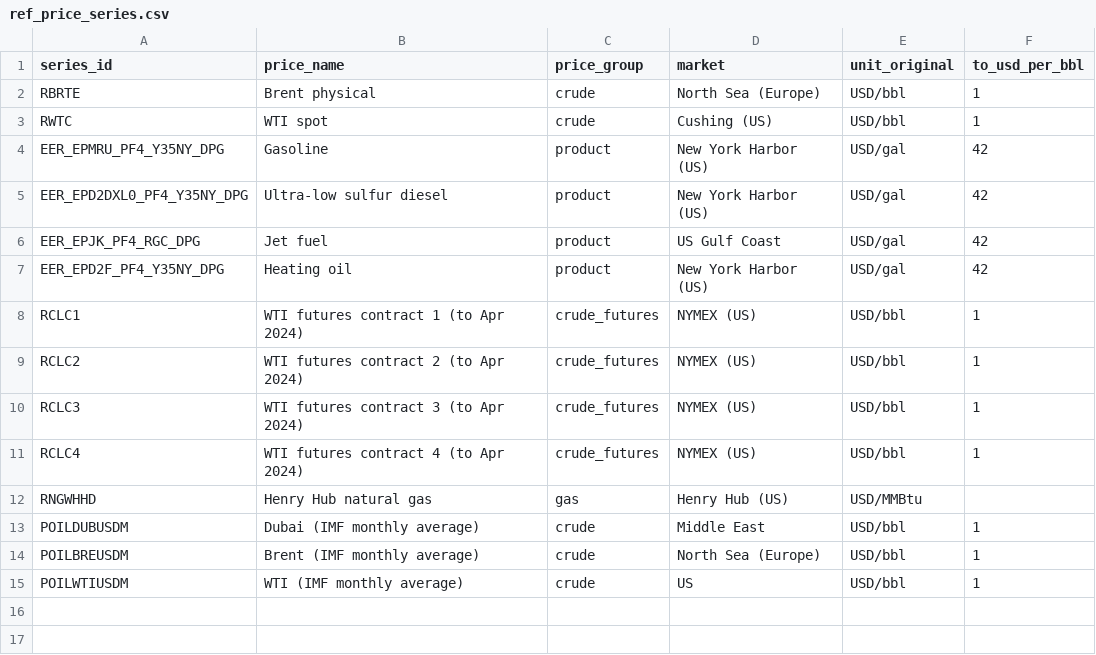
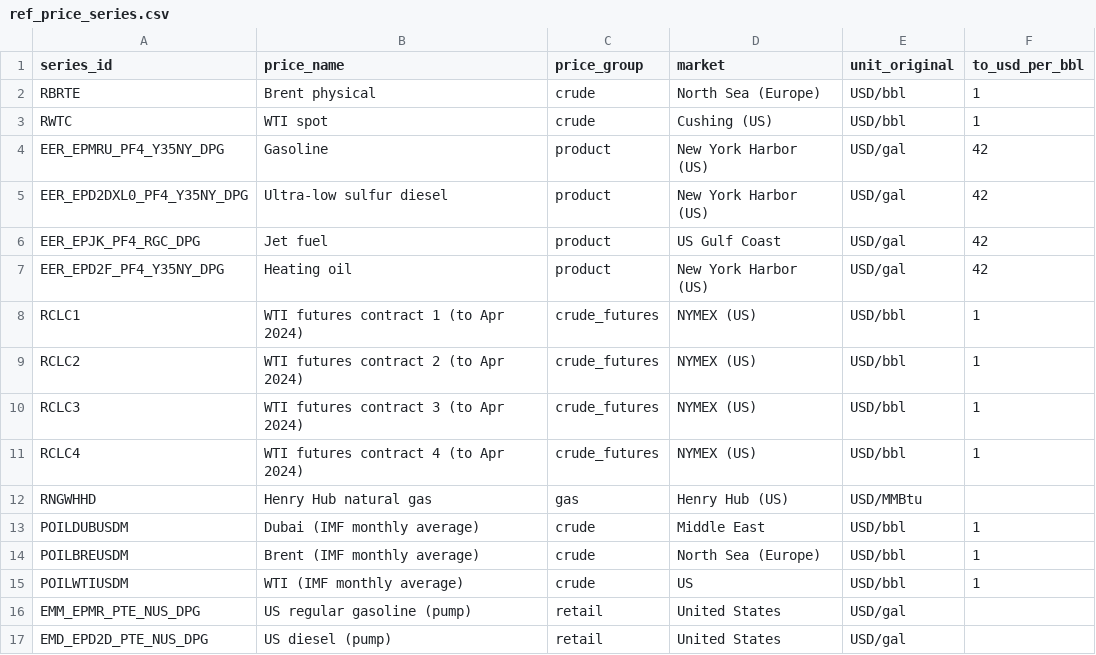
Before and after one commit to zulhaq-analytics/oil-shock-2026-databricks, a CSV file: dbt/seeds/ref_price_series.csv, drawn as a sheet; the diff names each change by its address in the sheet, - before the commit and + after, or states it on an @@ line.

```diff
--- a/dbt/seeds/ref_price_series.csv
+++ b/dbt/seeds/ref_price_series.csv
+row 16: EMM_EPMR_PTE_NUS_DPG | US regular gasoline (pump) | retail | United States | USD/gal
+row 17: EMD_EPD2D_PTE_NUS_DPG | US diesel (pump) | retail | United States | USD/gal
```
Also changed, not shown: dbt/seeds/ref_event_timeline.csv, 29 other files.
